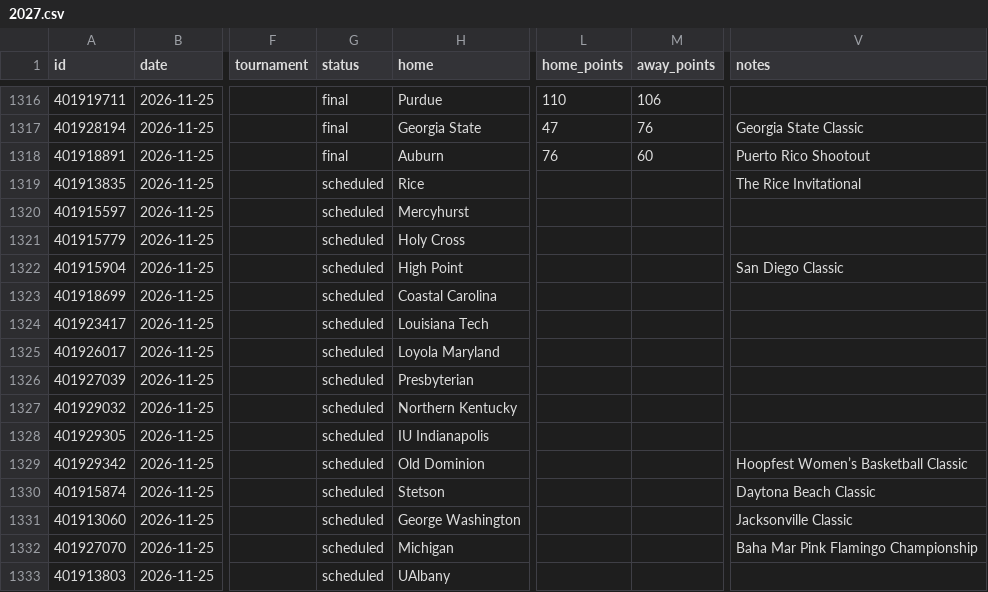
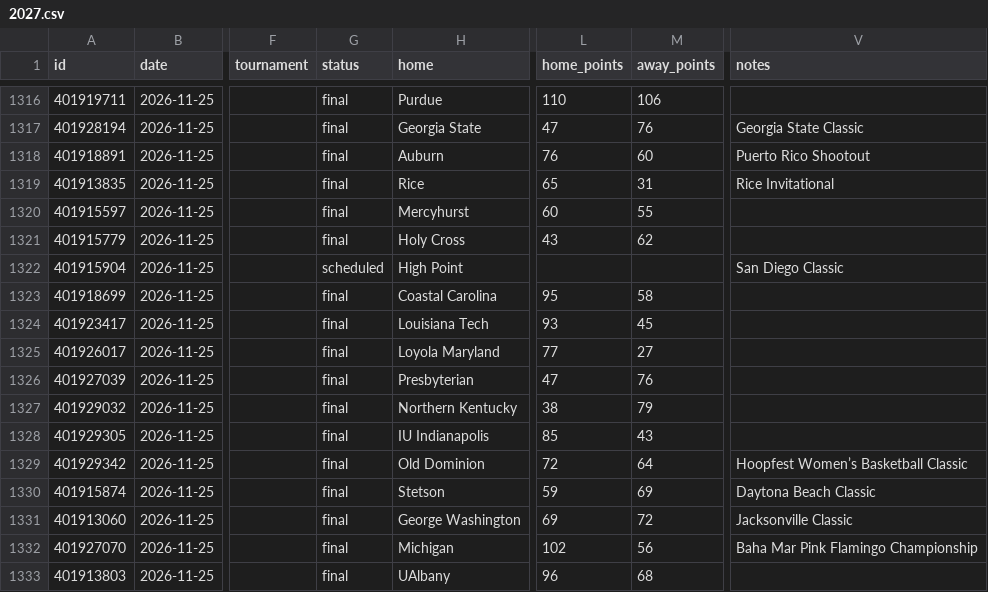
Before and after one commit to rjr5021/college-basketball-belt, a CSV file: data/women/games/2027.csv, drawn as a sheet; only a part is shown, gaps mark what is left out; the diff covers the shown part only; the diff names each change by its address in the sheet, - before the commit and + after, or states it on an @@ line.

```diff
--- a/data/women/games/2027.csv
+++ b/data/women/games/2027.csv
-G1319:G1321 (status): scheduled
+G1319:G1321 (status): final
-L1319 (home_points): (empty)
+L1319 (home_points): 65
-M1319 (away_points): (empty)
+M1319 (away_points): 31
-V1319 (notes): The Rice Invitational
+V1319 (notes): Rice Invitational
-L1320 (home_points): (empty)
+L1320 (home_points): 60
-M1320 (away_points): (empty)
+M1320 (away_points): 55
-L1321 (home_points): (empty)
+L1321 (home_points): 43
-M1321 (away_points): (empty)
+M1321 (away_points): 62
-G1323:G1333 (status): scheduled
+G1323:G1333 (status): final
-L1323 (home_points): (empty)
+L1323 (home_points): 95
-M1323 (away_points): (empty)
+M1323 (away_points): 58
-L1324 (home_points): (empty)
+L1324 (home_points): 93
-M1324 (away_points): (empty)
+M1324 (away_points): 45
-L1325 (home_points): (empty)
+L1325 (home_points): 77
-M1325 (away_points): (empty)
+M1325 (away_points): 27
-L1326 (home_points): (empty)
+L1326 (home_points): 47
-M1326 (away_points): (empty)
+M1326 (away_points): 76
-L1327 (home_points): (empty)
+L1327 (home_points): 38
-M1327 (away_points): (empty)
+M1327 (away_points): 79
-L1328 (home_points): (empty)
+L1328 (home_points): 85
-M1328 (away_points): (empty)
+M1328 (away_points): 43
-L1329 (home_points): (empty)
+L1329 (home_points): 72
-M1329 (away_points): (empty)
+M1329 (away_points): 64
-L1330 (home_points): (empty)
+L1330 (home_points): 59
-M1330 (away_points): (empty)
+M1330 (away_points): 69
-L1331 (home_points): (empty)
+L1331 (home_points): 69
-M1331 (away_points): (empty)
+M1331 (away_points): 72
-L1332 (home_points): (empty)
+L1332 (home_points): 102
-M1332 (away_points): (empty)
+M1332 (away_points): 56
-L1333 (home_points): (empty)
+L1333 (home_points): 96
-M1333 (away_points): (empty)
+M1333 (away_points): 68
```
Also changed, not shown: 2 added rows, 2 removed rows and 72 edited cells elsewhere in this file, data/games/2027.csv, 2 other files.
